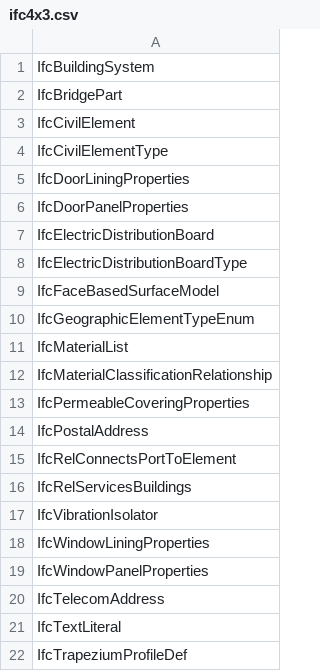
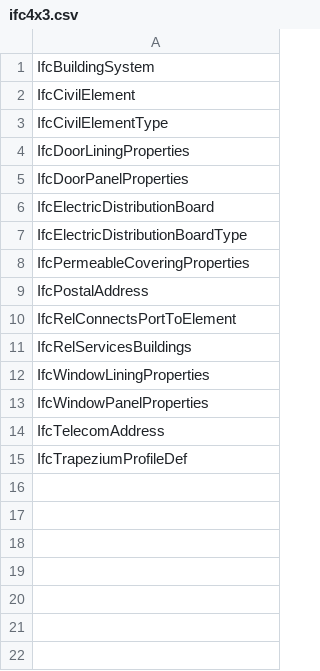
Before and after one commit to buildingSMART/ifc-gherkin-rules, a CSV file: features/resources/deprecation/entities/ifc4x3.csv, drawn as a sheet; the diff names each change by its address in the sheet, - before the commit and + after, or states it on an @@ line.

```diff
--- a/features/resources/deprecation/entities/ifc4x3.csv
+++ b/features/resources/deprecation/entities/ifc4x3.csv
-row 2: IfcBridgePart
-row 9: IfcFaceBasedSurfaceModel
-row 10: IfcGeographicElementTypeEnum
-row 11: IfcMaterialList
-row 12: IfcMaterialClassificationRelationship
-row 17: IfcVibrationIsolator
-row 21: IfcTextLiteral
```
Also changed, not shown: features/resources/deprecation/attributes/ifc4.csv, features/resources/deprecation/attributes/ifc4x3.csv, 5 other files.
